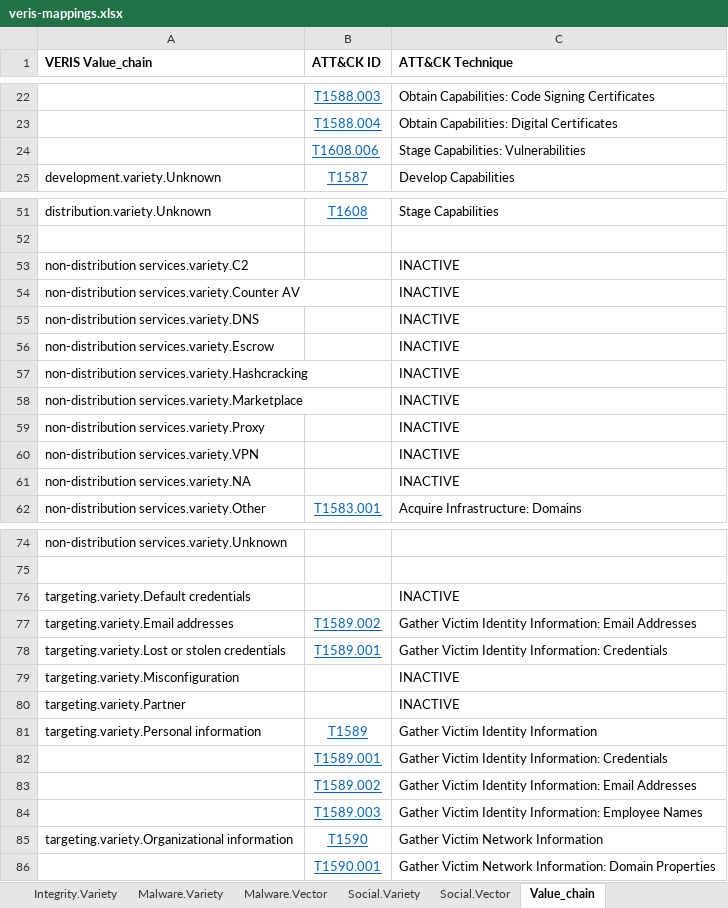
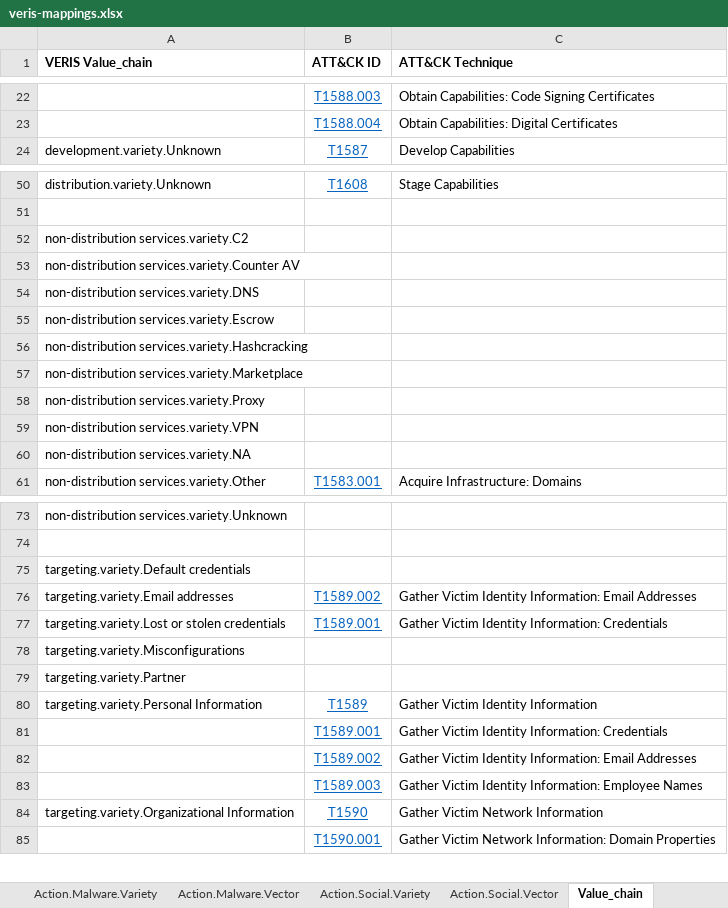
Before and after one commit to center-for-threat-informed-defense/attack_to_veris, an Excel workbook: frameworks/veris/veris-mappings.xlsx, sheet Value_chain, drawn as a sheet; only a part is shown, gaps mark what is left out; values as stored, in another font and other column widths than the file's, no borders; removed rows and columns are numbered as before the commit, all else as after; the diff covers the shown part only; the diff names each change by its address in the sheet, - before the commit and + after, or states it on an @@ line.

Commit message:
Update scripts to handle addtl sheets; update mappings

```diff
--- a/frameworks/veris/veris-mappings.xlsx (sheet Value_chain)
+++ b/frameworks/veris/veris-mappings.xlsx (sheet Value_chain)
-sheet tab: Malware.Variety
+sheet tab: Action.Malware.Variety
-sheet tab: Malware.Vector
+sheet tab: Action.Malware.Vector
-sheet tab: Social.Variety
+sheet tab: Action.Social.Variety
-sheet tab: Social.Vector
+sheet tab: Action.Social.Vector
-row 24:  | T1608.006 | Stage Capabilities: Vulnerabilities
-C52:C60 (ATT&CK Technique): INACTIVE
+C52:C60 (ATT&CK Technique): (empty)
-C75 (ATT&CK Technique): INACTIVE
+C75 (ATT&CK Technique): (empty)
-row 79: targeting.variety.Misconfiguration |  | INACTIVE
+row 78: targeting.variety.Misconfigurations
-C79 (ATT&CK Technique): INACTIVE
+C79 (ATT&CK Technique): (empty)
-A80 (VERIS Value_chain): targeting.variety.Personal information
+A80 (VERIS Value_chain): targeting.variety.Personal Information
-A84 (VERIS Value_chain): targeting.variety.Organizational information
+A84 (VERIS Value_chain): targeting.variety.Organizational Information
```
Also changed, not shown: 11 edited cells elsewhere in this sheet, sheet Action.Hacking.Variety, sheet Action.Social.Variety, sheet Action.Social.Vector, sheet Action.Malware.Variety, sheet Action.Malware.Vector, sheet Attribute.Integrity.Variety, 1 more sheet, other sheet tabs, frameworks/veris/veris-list-mappings.xlsx, 5 other files.
